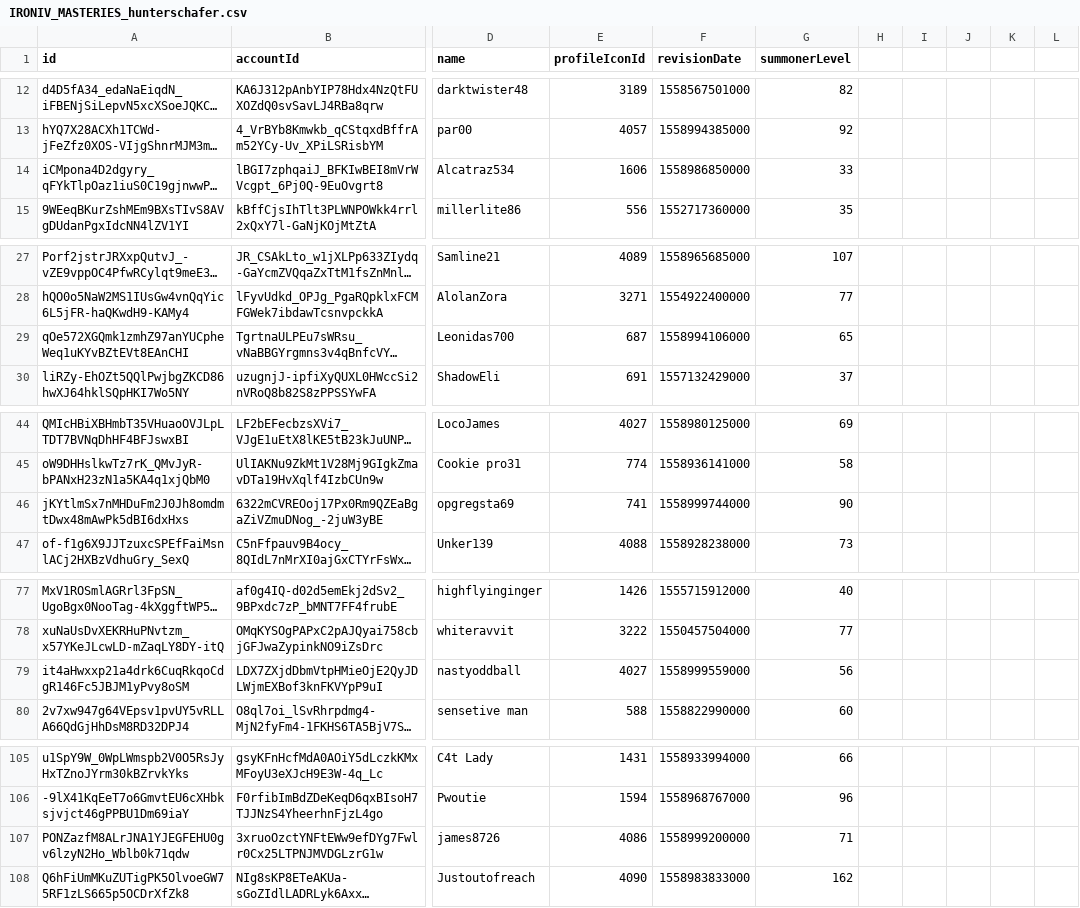
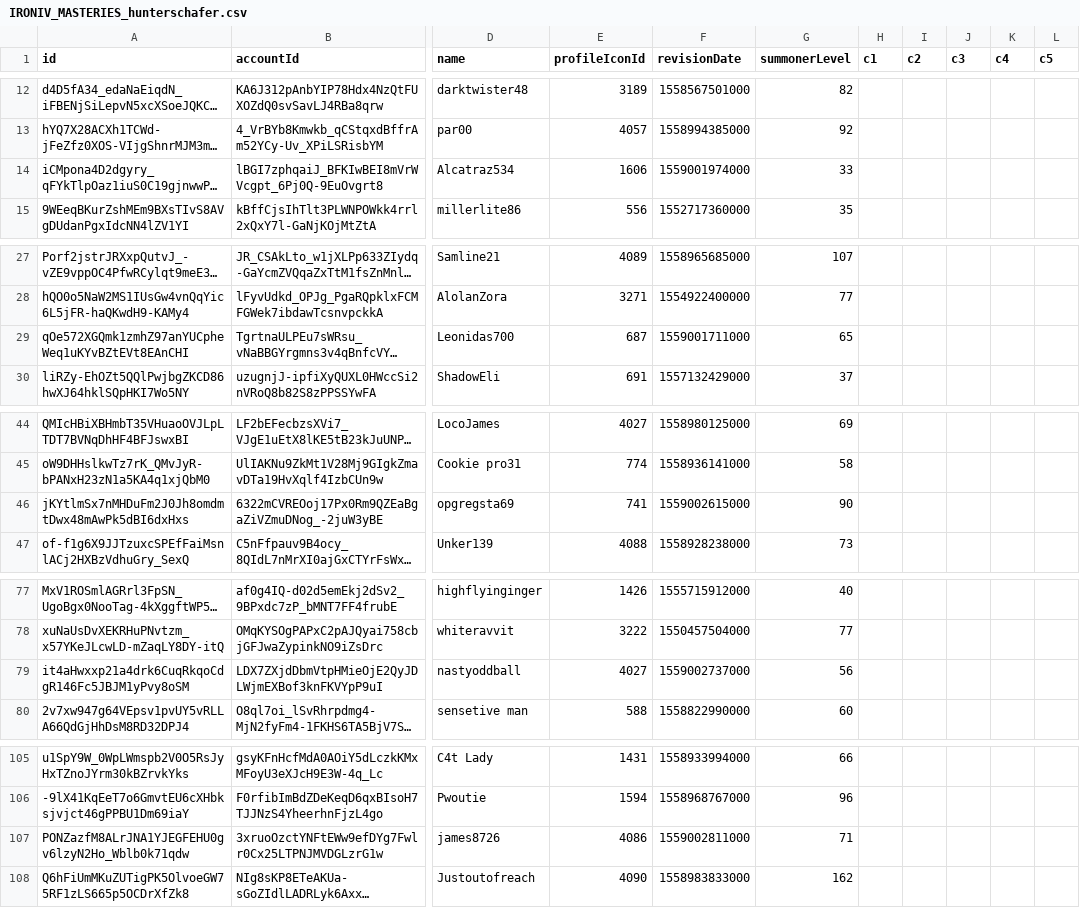
Before and after one commit to gunarp/cse163final, a CSV file: data/IRONIV_MASTERIES_hunterschafer.csv, drawn as a sheet; only a part is shown, gaps mark what is left out; long unchanged cells end in …; the diff names each change by its address in the sheet, - before the commit and + after, or states it on an @@ line.

```diff
--- a/data/IRONIV_MASTERIES_hunterschafer.csv
+++ b/data/IRONIV_MASTERIES_hunterschafer.csv
-H1: (empty)
+H1: c1
-I1: (empty)
+I1: c2
-J1: (empty)
+J1: c3
-K1: (empty)
+K1: c4
-L1: (empty)
+L1: c5
-F14 (revisionDate): 1558986850000
+F14 (revisionDate): 1559001974000
-F29 (revisionDate): 1558994106000
+F29 (revisionDate): 1559001711000
-F46 (revisionDate): 1558999744000
+F46 (revisionDate): 1559002615000
-F79 (revisionDate): 1558999559000
+F79 (revisionDate): 1559002737000
-F107 (revisionDate): 1558999200000
+F107 (revisionDate): 1559002811000
```
Also changed, not shown: data/IRONIV_SUMS_hunterschafer.csv, 2 other files.
